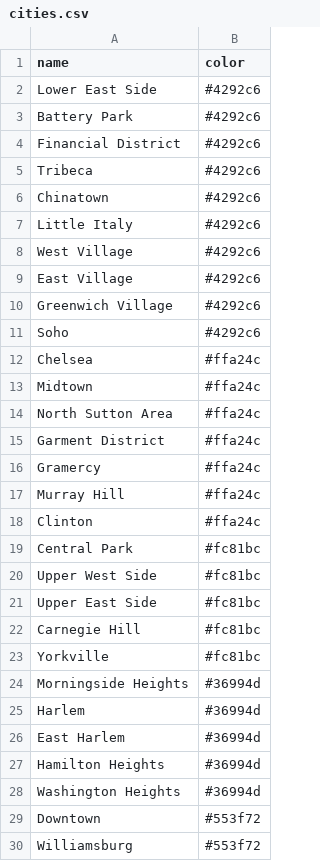
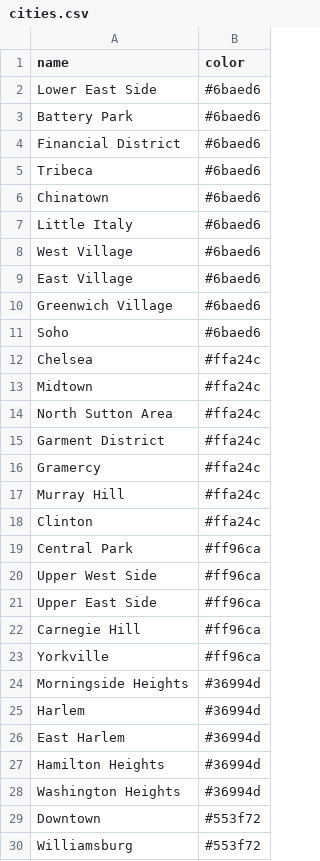
Before and after one commit to yjxiao/taxi-presentation, a CSV file: cities.csv, drawn as a sheet; only a part is shown.

```diff
--- a/cities.csv
+++ b/cities.csv
@@ -1,12 +1,12 @@
 name,color
-Lower East Side,#4292c6
-Battery Park,#4292c6
-Financial District,#4292c6
-Tribeca,#4292c6
-Chinatown,#4292c6
-Little Italy,#4292c6
-West Village,#4292c6
-East Village,#4292c6
-Greenwich Village,#4292c6
-Soho,#4292c6
+Lower East Side,#6baed6
+Battery Park,#6baed6
+Financial District,#6baed6
+Tribeca,#6baed6
+Chinatown,#6baed6
+Little Italy,#6baed6
+West Village,#6baed6
+East Village,#6baed6
+Greenwich Village,#6baed6
+Soho,#6baed6
 Chelsea,#ffa24c
@@ -18,7 +18,7 @@ Murray Hill,#ffa24c
 Clinton,#ffa24c
-Central Park,#fc81bc
-Upper West Side,#fc81bc
-Upper East Side,#fc81bc
-Carnegie Hill,#fc81bc
-Yorkville,#fc81bc
+Central Park,#ff96ca
+Upper West Side,#ff96ca
+Upper East Side,#ff96ca
+Carnegie Hill,#ff96ca
+Yorkville,#ff96ca
 Morningside Heights,#36994d
```
Also changed, not shown: 2 other files.
